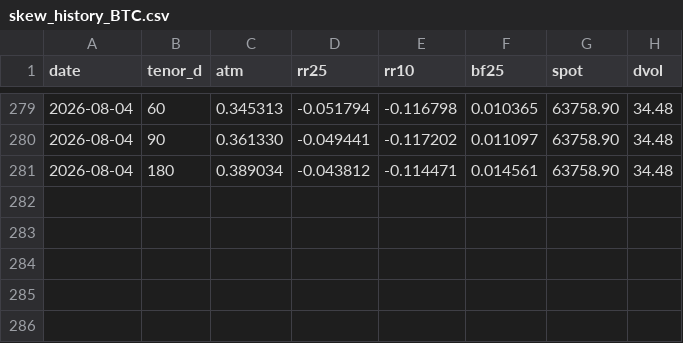
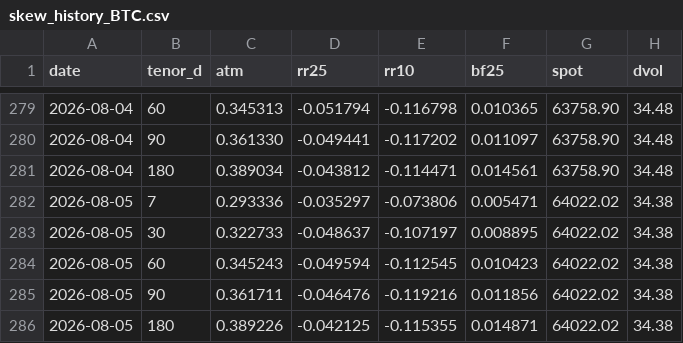
Before and after one commit to JohannFX/strattrecs-tools, a CSV file: data/skew_history_BTC.csv, drawn as a sheet; only a part is shown, gaps mark what is left out.

Commit message:
skew snapshot 2026-08-05

```diff
--- a/data/skew_history_BTC.csv
+++ b/data/skew_history_BTC.csv
@@ -281 +281,6 @@ date,tenor_d,atm,rr25,rr10,bf25,spot,dvol
 2026-08-04,180,0.389034,-0.043812,-0.114471,0.014561,63758.90,34.48
+2026-08-05,7,0.293336,-0.035297,-0.073806,0.005471,64022.02,34.38
+2026-08-05,30,0.322733,-0.048637,-0.107197,0.008895,64022.02,34.38
+2026-08-05,60,0.345243,-0.049594,-0.112545,0.010423,64022.02,34.38
+2026-08-05,90,0.361711,-0.046476,-0.119216,0.011856,64022.02,34.38
+2026-08-05,180,0.389226,-0.042125,-0.115355,0.014871,64022.02,34.38
```
Also changed, not shown: data/skew_history_ETH.csv, 2 other files.
